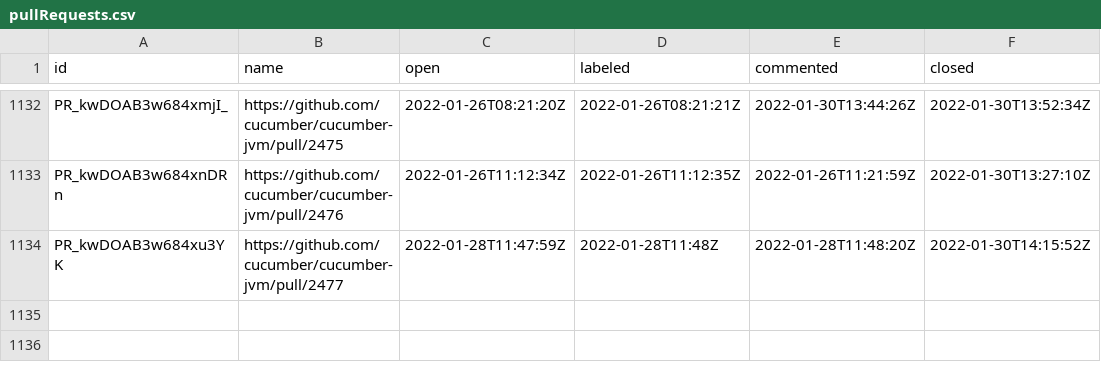
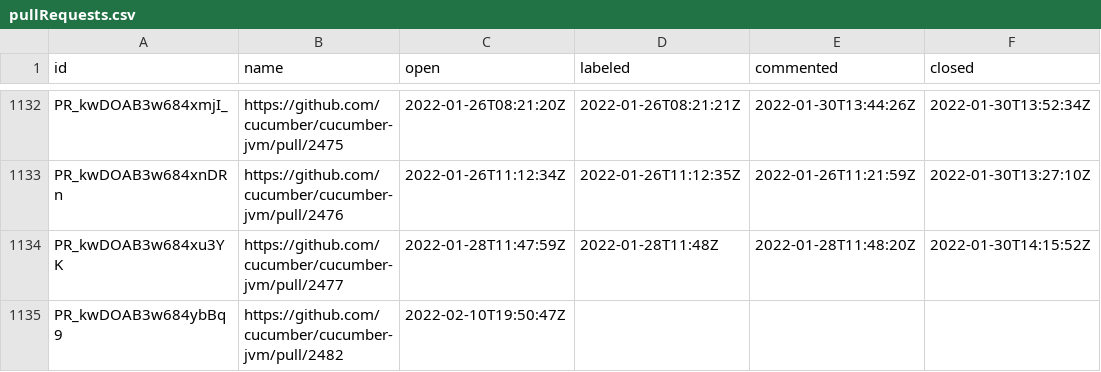
Before and after one commit to cucumber/oselvar-github-metrics, a CSV file: data/cucumber/cucumber-jvm/pullRequests.csv, drawn as a sheet; only a part is shown, gaps mark what is left out; the diff names each change by its address in the sheet, - before the commit and + after, or states it on an @@ line.

```diff
--- a/data/cucumber/cucumber-jvm/pullRequests.csv
+++ b/data/cucumber/cucumber-jvm/pullRequests.csv
+row 1135: PR_kwDOAB3w684ybBq9 | https://github.com/cucumber/cucumber-jvm/pull/2482 | 2022-02-10T19:50:47Z
```
Also changed, not shown: data/cucumber/cucumber-js/issues.csv, data/cucumber/cucumber-js/pullRequests.csv, 1 other file.
